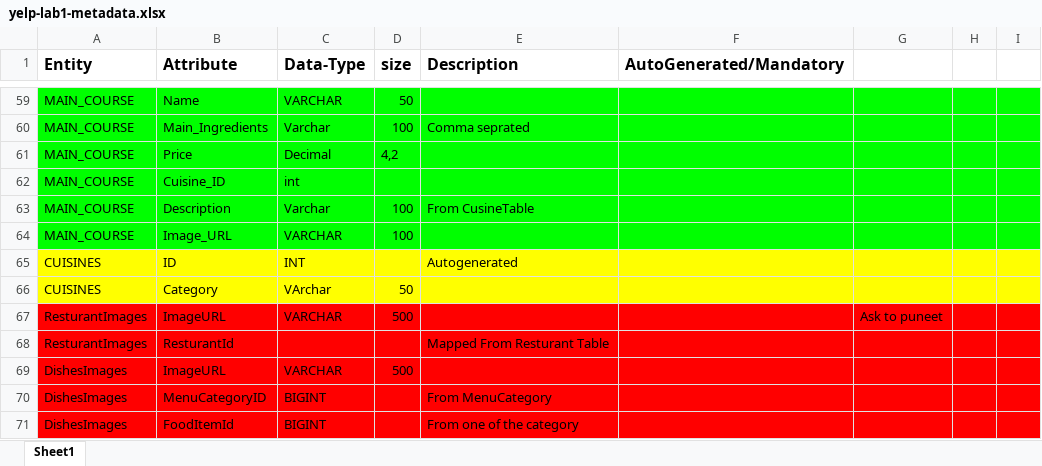
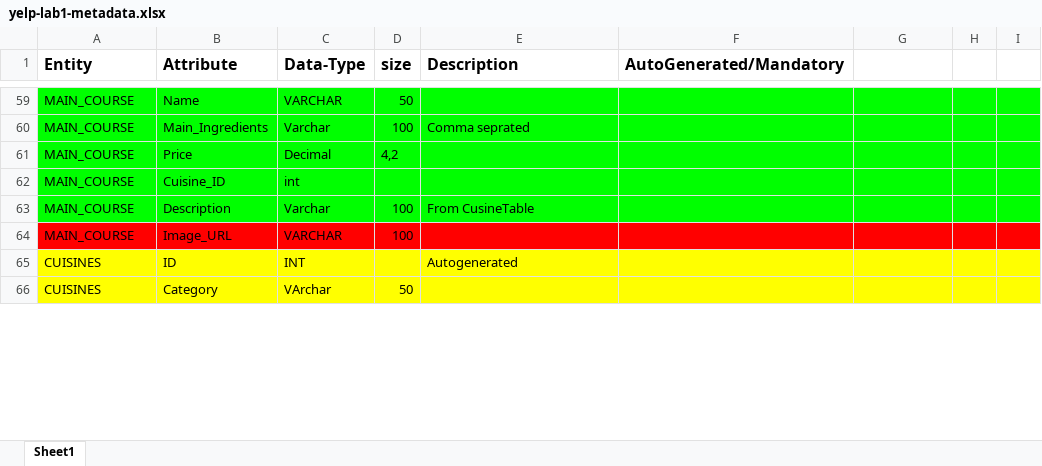
Before and after one commit to pranjay01/Yelp_Prototype-CMPE273-Lab1, an Excel workbook: Database/yelp-lab1-metadata.xlsx, sheet Sheet1, drawn as a sheet; only a part is shown, gaps mark what is left out; values as stored, in another font and other column widths than the file's, no borders; charts and pictures not drawn; removed rows and columns are numbered as before the commit, all else as after; the diff covers the shown part only; the diff names each change by its address in the sheet, - before the commit and + after, or states it on an @@ line.

Commit message:
DB new tables added and corresponding constraints

```diff
--- a/Database/yelp-lab1-metadata.xlsx (sheet Sheet1)
+++ b/Database/yelp-lab1-metadata.xlsx (sheet Sheet1)
-A64:I64 fill: #00FF00
+A64:I64 fill: #FF0000
-row 67: ResturantImages | ImageURL | VARCHAR | 500 |  |  | Ask to puneet
-row 68: ResturantImages | ResturantId |  |  | Mapped From Resturant Table
-row 69: DishesImages | ImageURL | VARCHAR | 500
-row 70: DishesImages | MenuCategoryID | BIGINT |  | From MenuCategory
-row 71: DishesImages | FoodItemId | BIGINT |  | From one of the category
```
Also changed, not shown: 7 added rows, 28 edited cells and cell formats elsewhere in this sheet, 2 other files.
